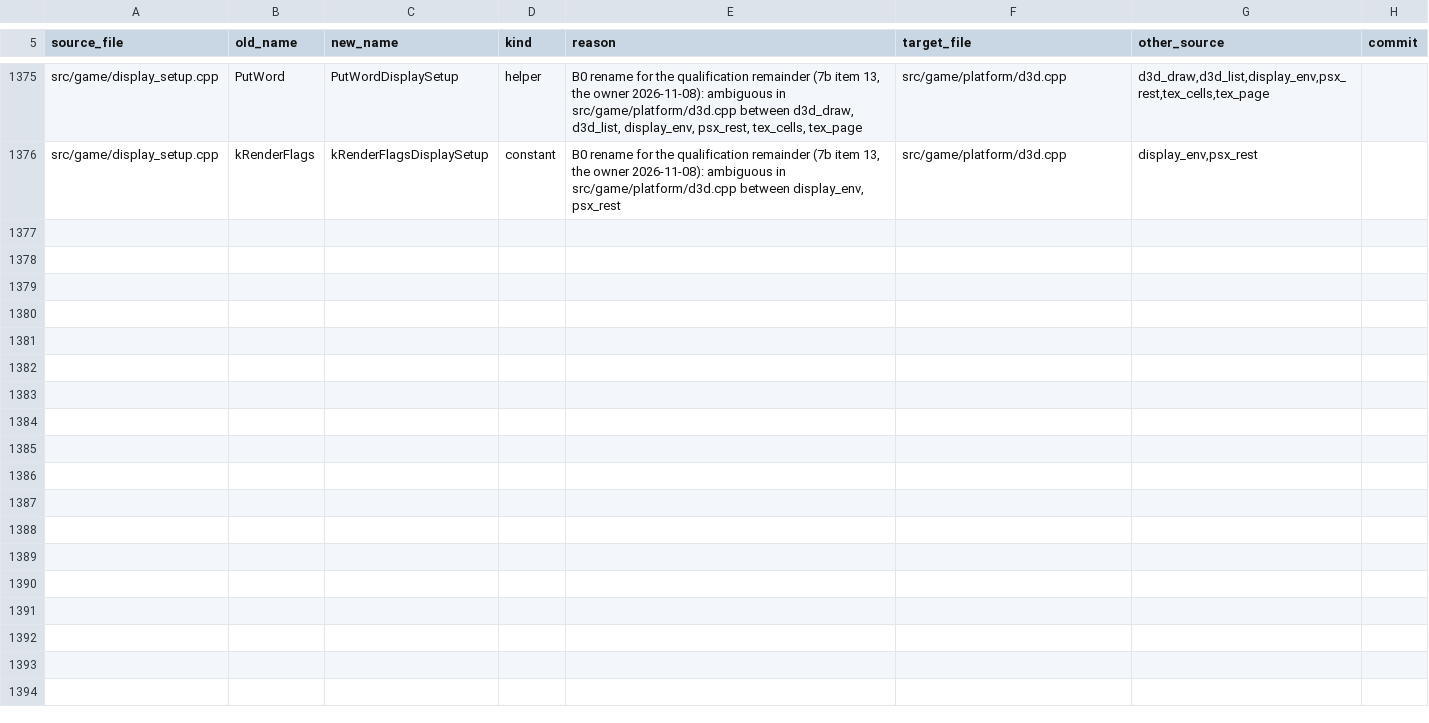
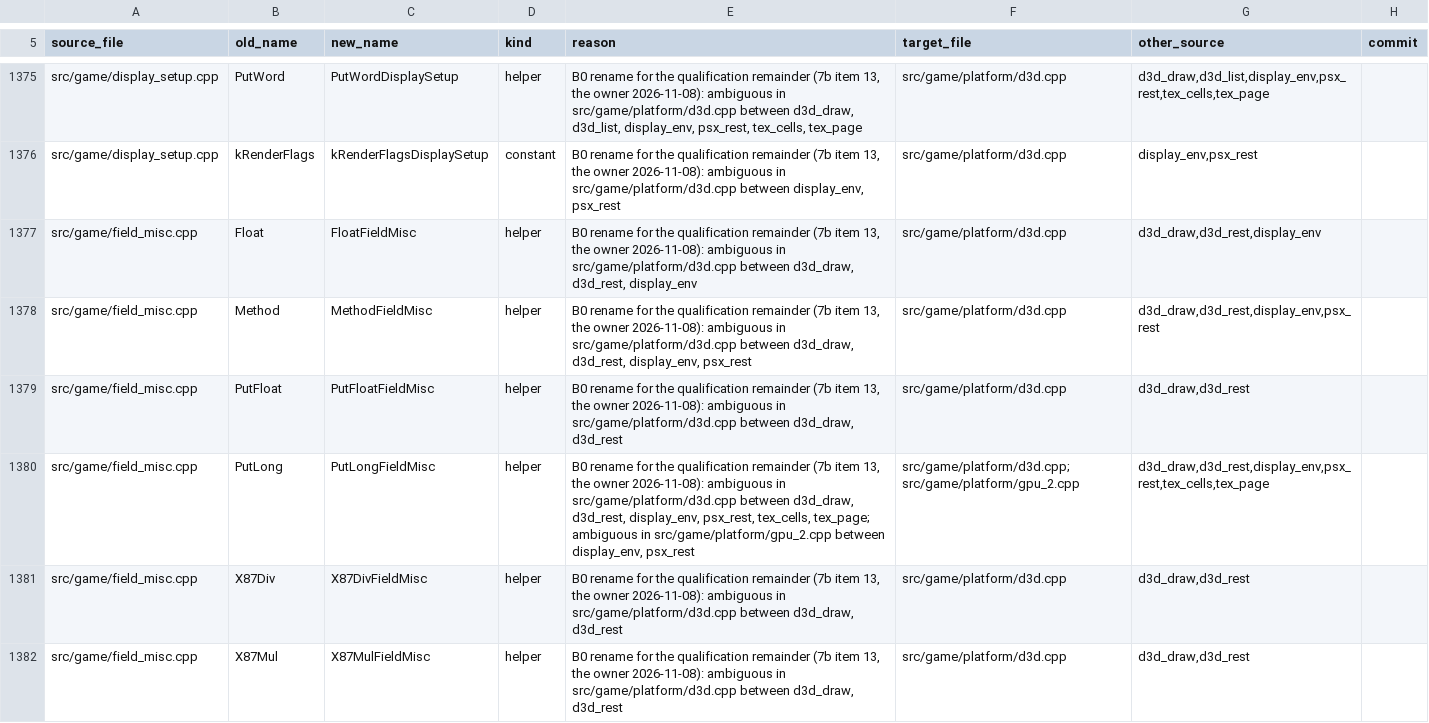
Before and after one commit to kerokline/BreathOfFire3PCPort, a TSV file: analysis/tu_renames.tsv, drawn as a sheet; only a part is shown, gaps mark what is left out; the diff names each change by its address in the sheet, - before the commit and + after, or states it on an @@ line.

```diff
--- a/analysis/tu_renames.tsv
+++ b/analysis/tu_renames.tsv
+row 1377: src/game/field_misc.cpp | Float | FloatFieldMisc | helper | B0 rename for the qualification remainder (7b item 13, the owner 2026-11-08): ambiguous in src/game/platform/d3d.cpp between d3d_draw, d3d_rest, display_env | src/game/platform/d3d.cpp | d3d_draw,d3d_rest,display_env
+row 1378: src/game/field_misc.cpp | Method | MethodFieldMisc | helper | B0 rename for the qualification remainder (7b item 13, the owner 2026-11-08): ambiguous in src/game/platform/d3d.cpp between d3d_draw, d3d_rest, display_env, psx_rest | src/game/platform/d3d.cpp | d3d_draw,d3d_rest,display_env,psx_rest
+row 1379: src/game/field_misc.cpp | PutFloat | PutFloatFieldMisc | helper | B0 rename for the qualification remainder (7b item 13, the owner 2026-11-08): ambiguous in src/game/platform/d3d.cpp between d3d_draw, d3d_rest | src/game/platform/d3d.cpp | d3d_draw,d3d_rest
+row 1380: src/game/field_misc.cpp | PutLong | PutLongFieldMisc | helper | B0 rename for the qualification remainder (7b item 13, the owner 2026-11-08): ambiguous in src/game/platform/d3d.cpp between d3d_draw, d3d_rest, display_env, psx_rest, tex_cells, tex_page; ambiguous in src/game/platform/gpu_2.cpp between display_env, psx_rest | src/game/platform/d3d.cpp; src/game/platform/gpu_2.cpp | d3d_draw,d3d_rest,display_env,psx_rest,tex_cells,tex_page
+row 1381: src/game/field_misc.cpp | X87Div | X87DivFieldMisc | helper | B0 rename for the qualification remainder (7b item 13, the owner 2026-11-08): ambiguous in src/game/platform/d3d.cpp between d3d_draw, d3d_rest | src/game/platform/d3d.cpp | d3d_draw,d3d_rest
+row 1382: src/game/field_misc.cpp | X87Mul | X87MulFieldMisc | helper | B0 rename for the qualification remainder (7b item 13, the owner 2026-11-08): ambiguous in src/game/platform/d3d.cpp between d3d_draw, d3d_rest | src/game/platform/d3d.cpp | d3d_draw,d3d_rest
```
Also changed, not shown: 1 other file.
